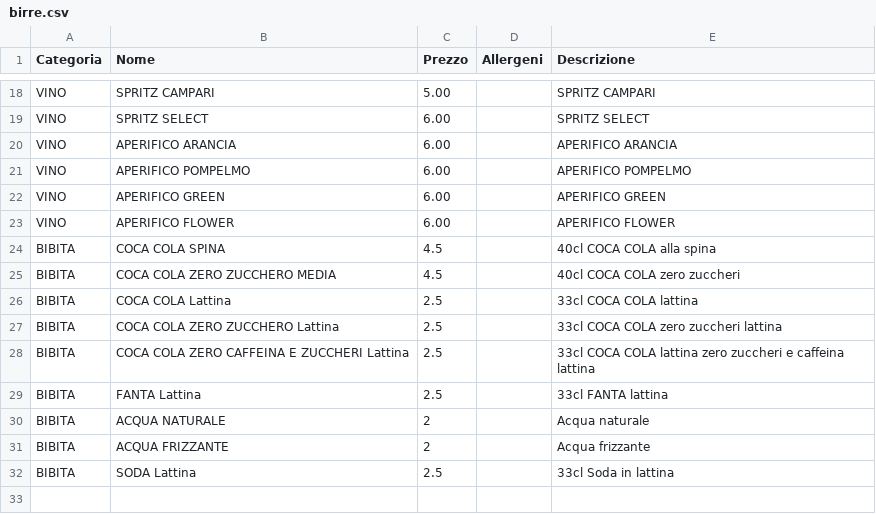
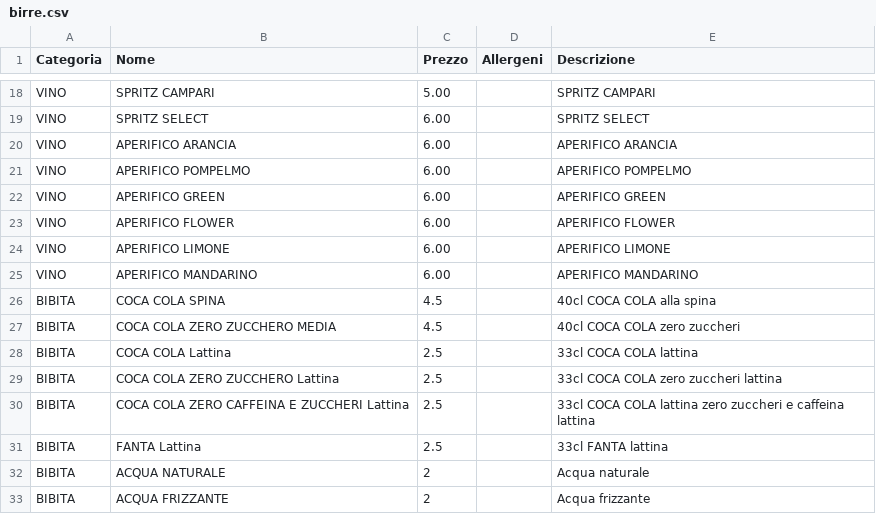
Before and after one commit to Rmamavvomvvone/Sito-Pizzeria.github.io, a CSV file: birre.csv, drawn as a sheet; only a part is shown, gaps mark what is left out; removed rows and columns are numbered as before the commit, all else as after; the diff names each change by its address in the sheet, - before the commit and + after, or states it on an @@ line.

Commit message:
Update birre.csv

```diff
--- a/birre.csv
+++ b/birre.csv
+row 24: VINO | APERIFICO LIMONE | 6.00 |  | APERIFICO LIMONE
+row 25: VINO | APERIFICO MANDARINO | 6.00 |  | APERIFICO MANDARINO
-row 32: BIBITA | SODA Lattina | 2.5 |  | 33cl Soda in lattina
```
